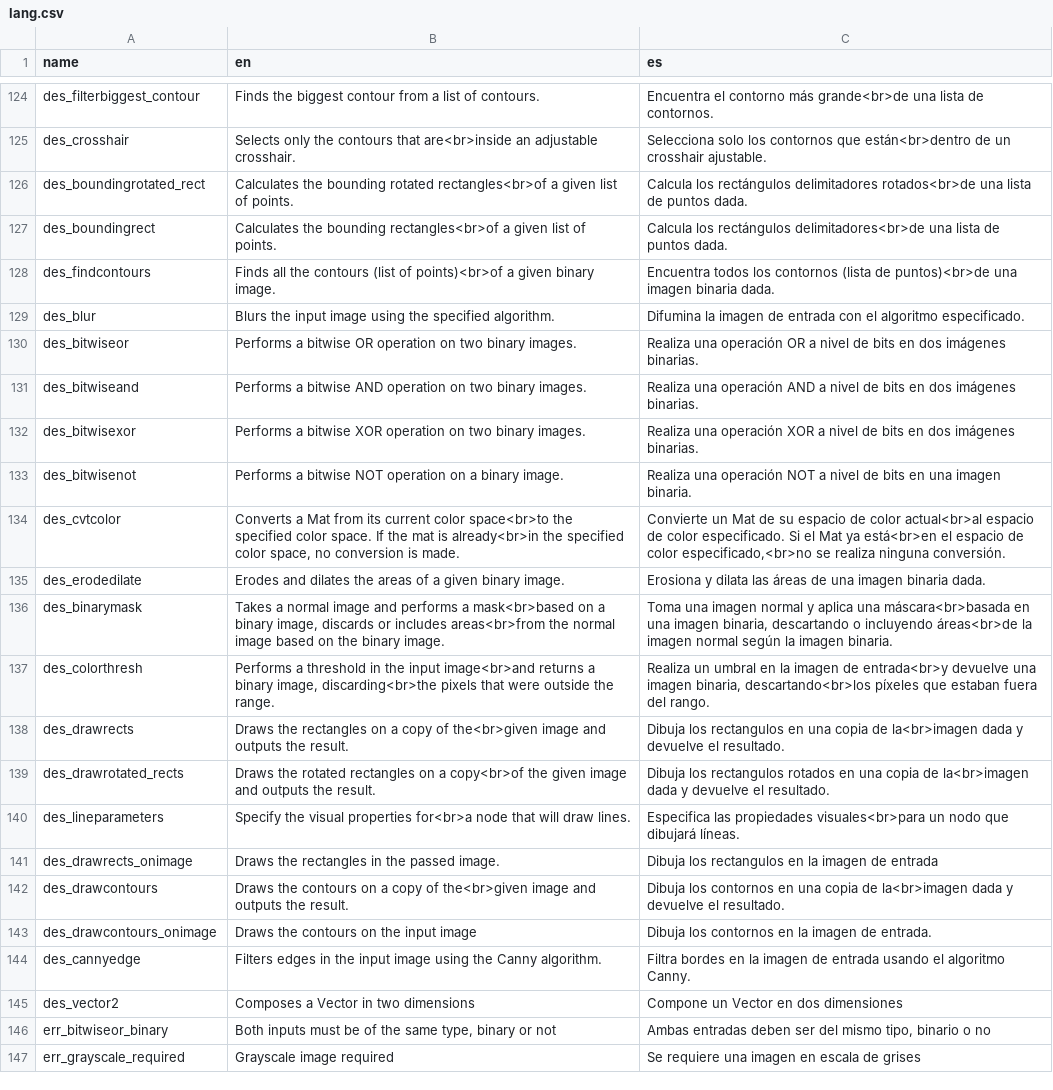
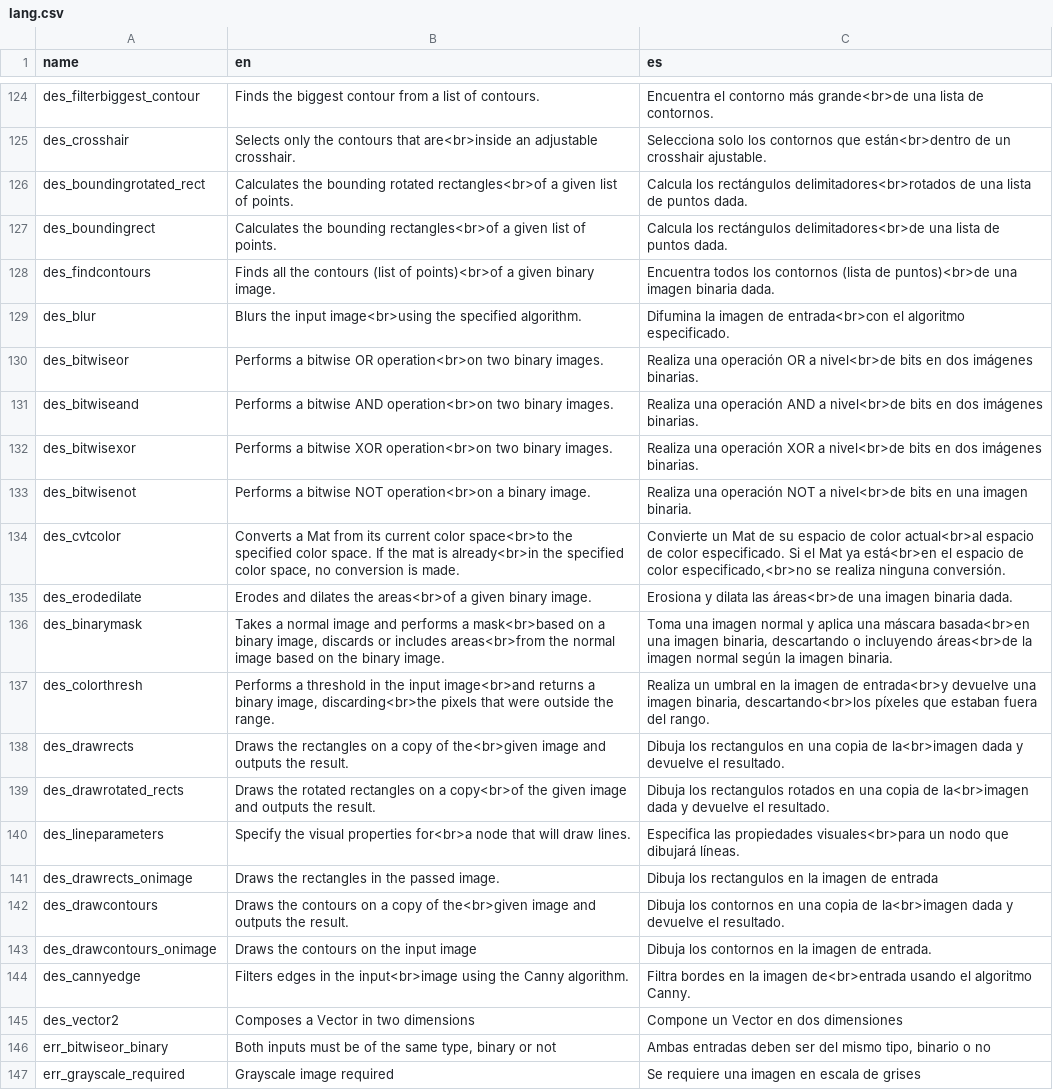
Before and after one commit to deltacv/PaperVision, a CSV file: PaperVision/src/main/resources/lang.csv, drawn as a sheet; only a part is shown, gaps mark what is left out.

```diff
--- a/PaperVision/src/main/resources/lang.csv
+++ b/PaperVision/src/main/resources/lang.csv
@@ -125,13 +125,13 @@ des_filterbiggest_contour,Finds the biggest contour from a list of contours.,Enc
 des_crosshair,Selects only the contours that are<br>inside an adjustable crosshair.,Selecciona solo los contornos que están<br>dentro de un crosshair ajustable.
-des_boundingrotated_rect,Calculates the bounding rotated rectangles<br>of a given list of points.,Calcula los rectángulos delimitadores rotados<br>de una lista de puntos dada.
+des_boundingrotated_rect,Calculates the bounding rotated rectangles<br>of a given list of points.,Calcula los rectángulos delimitadores<br>rotados de una lista de puntos dada.
 des_boundingrect,Calculates the bounding rectangles<br>of a given list of points.,Calcula los rectángulos delimitadores<br>de una lista de puntos dada.
 des_findcontours,Finds all the contours (list of points)<br>of a given binary image.,Encuentra todos los contornos (lista de puntos)<br>de una imagen binaria dada.
-des_blur,Blurs the input image using the specified algorithm.,Difumina la imagen de entrada con el algoritmo especificado.
-des_bitwiseor,Performs a bitwise OR operation on two binary images.,Realiza una operación OR a nivel de bits en dos imágenes binarias.
-des_bitwiseand,Performs a bitwise AND operation on two binary images.,Realiza una operación AND a nivel de bits en dos imágenes binarias.
-des_bitwisexor,Performs a bitwise XOR operation on two binary images.,Realiza una operación XOR a nivel de bits en dos imágenes binarias.
-des_bitwisenot,Performs a bitwise NOT operation on a binary image.,Realiza una operación NOT a nivel de bits en una imagen binaria.
+des_blur,Blurs the input image<br>using the specified algorithm.,Difumina la imagen de entrada<br>con el algoritmo especificado.
+des_bitwiseor,Performs a bitwise OR operation<br>on two binary images.,Realiza una operación OR a nivel<br>de bits en dos imágenes binarias.
+des_bitwiseand,Performs a bitwise AND operation<br>on two binary images.,Realiza una operación AND a nivel<br>de bits en dos imágenes binarias.
+des_bitwisexor,Performs a bitwise XOR operation<br>on two binary images.,Realiza una operación XOR a nivel<br>de bits en dos imágenes binarias.
+des_bitwisenot,Performs a bitwise NOT operation<br>on a binary image.,Realiza una operación NOT a nivel<br>de bits en una imagen binaria.
 des_cvtcolor,"Converts a Mat from its current color space<br>to the specified color space. If the mat is already<br>in the specified color space, no conversion is made.","Convierte un Mat de su espacio de color actual<br>al espacio de color especificado. Si el Mat ya está<br>en el espacio de color especificado,<br>no se realiza ninguna conversión."
-des_erodedilate,Erodes and dilates the areas of a given binary image.,Erosiona y dilata las áreas de una imagen binaria dada.
-des_binarymask,"Takes a normal image and performs a mask<br>based on a binary image, discards or includes areas<br>from the normal image based on the binary image.","Toma una imagen normal y aplica una máscara<br>basada en una imagen binaria, descartando o incluyendo áreas<br>de la imagen normal según la imagen binaria."
+des_erodedilate,Erodes and dilates the areas<br>of a given binary image.,Erosiona y dilata las áreas<br>de una imagen binaria dada.
+des_binarymask,"Takes a normal image and performs a mask<br>based on a binary image, discards or includes areas<br>from the normal image based on the binary image.","Toma una imagen normal y aplica una máscara basada<br>en una imagen binaria, descartando o incluyendo áreas<br>de la imagen normal según la imagen binaria."
 des_colorthresh,"Performs a threshold in the input image<br>and returns a binary image, discarding<br>the pixels that were outside the range.","Realiza un umbral en la imagen de entrada<br>y devuelve una imagen binaria, descartando<br>los píxeles que estaban fuera del rango."
@@ -143,3 +143,3 @@ des_drawcontours,Draws the contours on a copy of the<br>given image and outputs
 des_drawcontours_onimage,Draws the contours on the input image,Dibuja los contornos en la imagen de entrada.
-des_cannyedge,Filters edges in the input image using the Canny algorithm.,Filtra bordes en la imagen de entrada usando el algoritmo Canny.
+des_cannyedge,Filters edges in the input<br>image using the Canny algorithm.,Filtra bordes en la imagen de<br>entrada usando el algoritmo Canny.
 des_vector2,Composes a Vector in two dimensions,Compone un Vector en dos dimensiones
```
Also changed, not shown: 19 other files.
